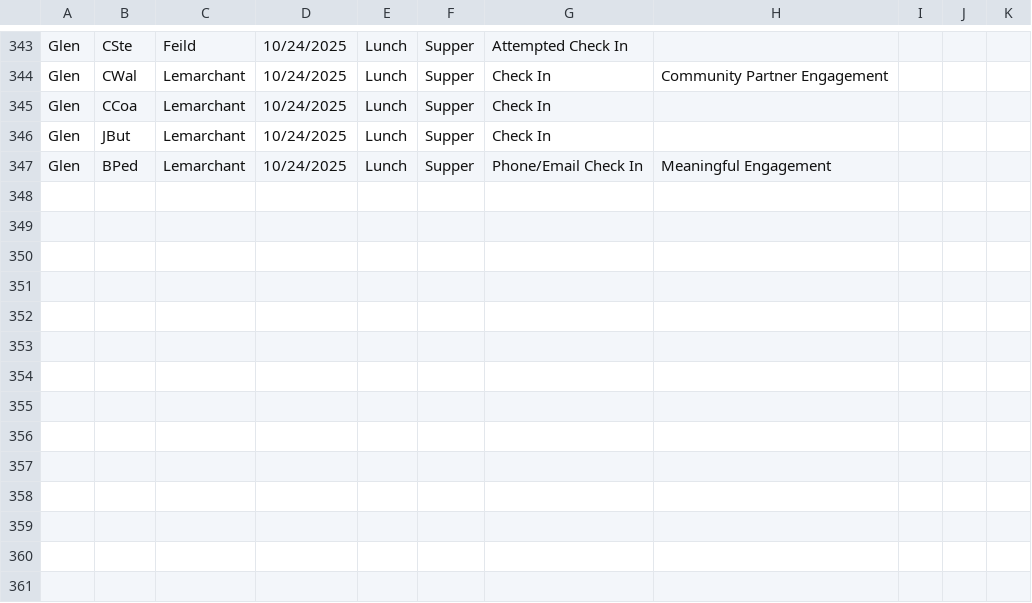
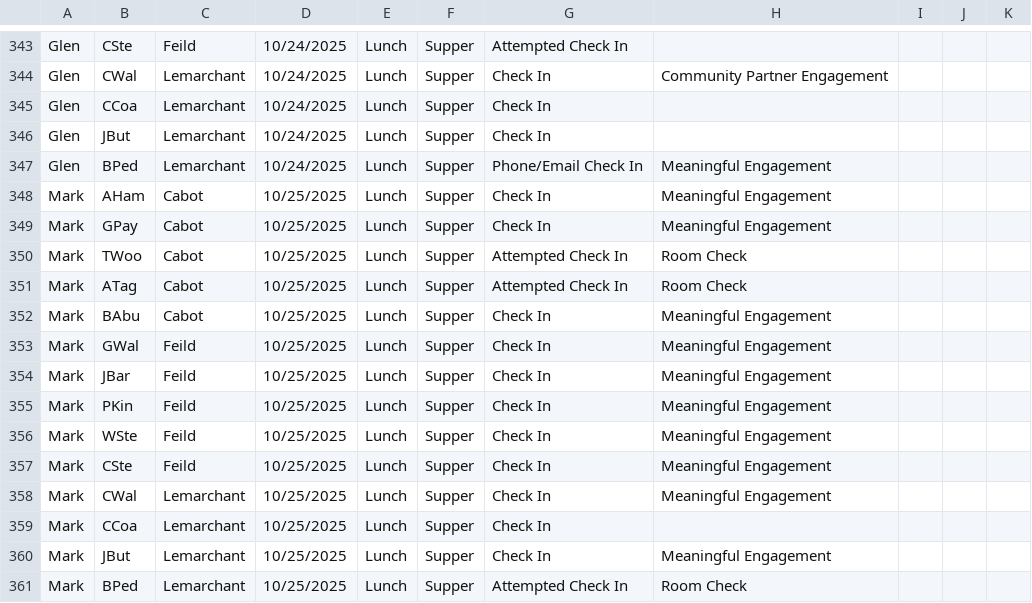
Before and after one commit to rcahill-code/homes-live, a CSV file: data/homes.csv, drawn as a sheet; only a part is shown, gaps mark what is left out.

```diff
--- a/data/homes.csv
+++ b/data/homes.csv
@@ -347 +347,15 @@ Glen,JBut,Lemarchant,10/24/2025,Lunch,Supper,Check In,,,,
 Glen,BPed,Lemarchant,10/24/2025,Lunch,Supper,Phone/Email Check In,Meaningful Engagement,,,
+Mark,AHam,Cabot,10/25/2025,Lunch,Supper,Check In,Meaningful Engagement,,,
+Mark,GPay,Cabot,10/25/2025,Lunch,Supper,Check In,Meaningful Engagement,,,
+Mark,TWoo,Cabot,10/25/2025,Lunch,Supper,Attempted Check In,Room Check,,,
+Mark,ATag,Cabot,10/25/2025,Lunch,Supper,Attempted Check In,Room Check,,,
+Mark,BAbu,Cabot,10/25/2025,Lunch,Supper,Check In,Meaningful Engagement,,,
+Mark,GWal,Feild,10/25/2025,Lunch,Supper,Check In,Meaningful Engagement,,,
+Mark,JBar,Feild,10/25/2025,Lunch,Supper,Check In,Meaningful Engagement,,,
+Mark,PKin,Feild,10/25/2025,Lunch,Supper,Check In,Meaningful Engagement,,,
+Mark,WSte,Feild,10/25/2025,Lunch,Supper,Check In,Meaningful Engagement,,,
+Mark,CSte,Feild,10/25/2025,Lunch,Supper,Check In,Meaningful Engagement,,,
+Mark,CWal,Lemarchant,10/25/2025,Lunch,Supper,Check In,Meaningful Engagement,,,
+Mark,CCoa,Lemarchant,10/25/2025,Lunch,Supper,Check In,,,,
+Mark,JBut,Lemarchant,10/25/2025,Lunch,Supper,Check In,Meaningful Engagement,,,
+Mark,BPed,Lemarchant,10/25/2025,Lunch,Supper,Attempted Check In,Room Check,,,
```
